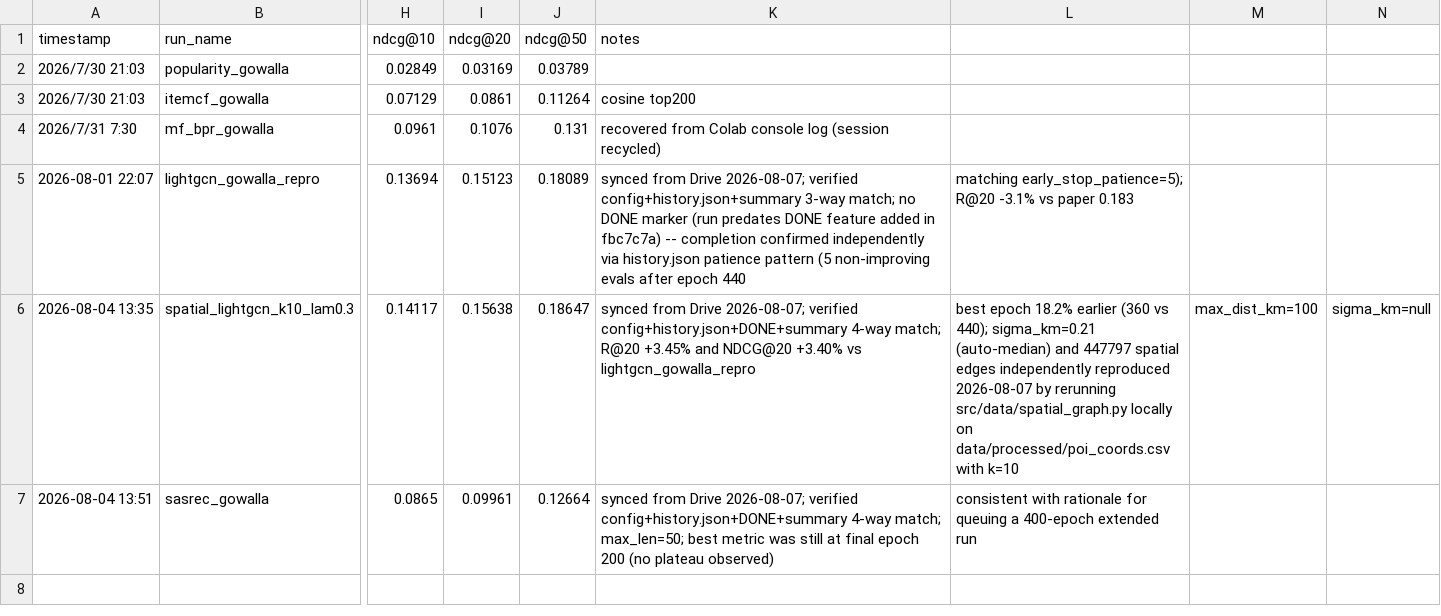
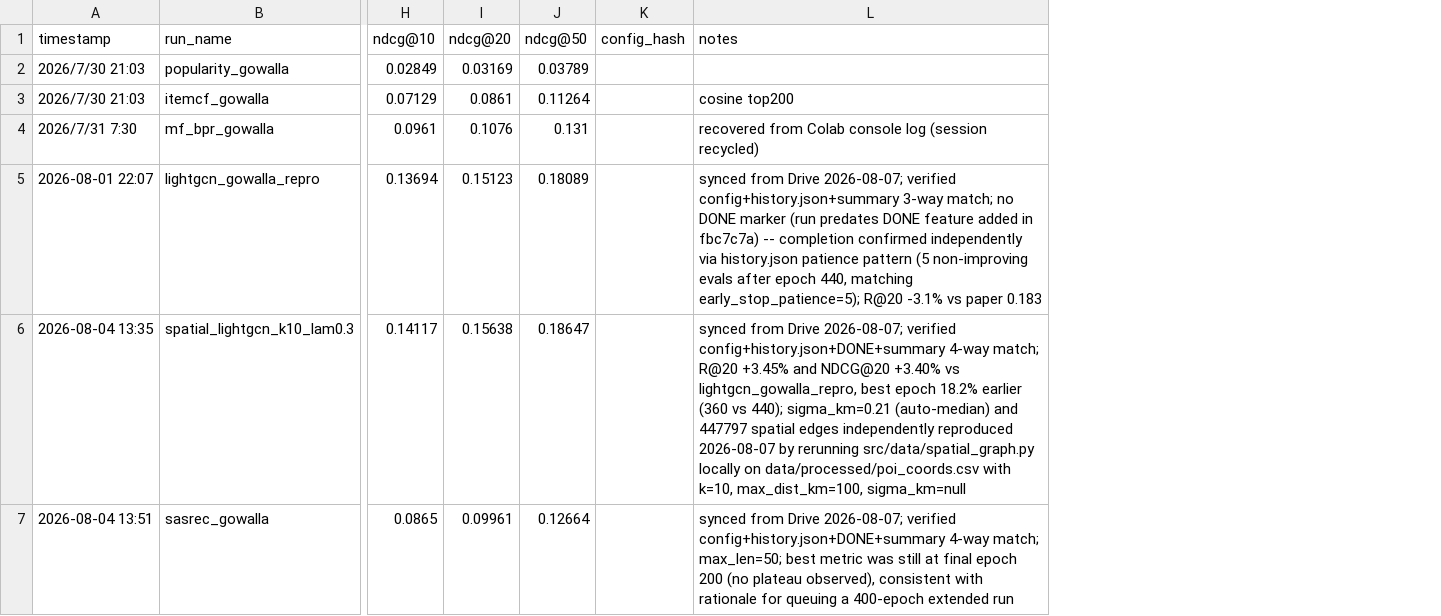
Before and after one commit to xi2618zh-s/spatial-graph-recommendation, a CSV file: experiments/results/summary.csv, drawn as a sheet; only a part is shown, gaps mark what is left out; removed rows and columns are numbered as before the commit, all else as after; the diff names each change by its address in the sheet, - before the commit and + after, or states it on an @@ line.

```diff
--- a/experiments/results/summary.csv
+++ b/experiments/results/summary.csv
+column K (config_hash), empty
-column L, rows 5-7: matching early_stop_patience=5); R@20 -3.1% vs paper 0.183 | best epoch 18.2% earlier (360 vs 440); sigma_km=0.21 (auto-median) and 447797 spatial edges independently reproduced 2026-08-07 by rerunning src/data/spatial_graph.py locally on data/processed/poi_coords.csv with k=10 | consistent with rationale for queuing a 400-epoch extended run
-column M, row 6: max_dist_km=100
-column N, row 6: sigma_km=null
-L5 (notes): …after epoch 440
+L5 (notes): …after epoch 440, matching early_stop_patience=5); R@20 -3.1% vs paper 0.183
-L6 (notes): …+3.40% vs lightgcn_gowalla_repro
+L6 (notes): …+3.40% vs lightgcn_gowalla_repro, best epoch 18.2% earlier (360 vs 440); sigma_km=0.21 (auto-median) and 447797 spatial edges independently reproduced 2026-08-07 by rerunning src/data/spatial_graph.py locally on data/processed/poi_coords.csv with k=10, max_dist_km=100, sigma_km=null
-L7 (notes): …(no plateau observed)
+L7 (notes): …(no plateau observed), consistent with rationale for queuing a 400-epoch extended run
```
Also changed, not shown: 13 other files.
